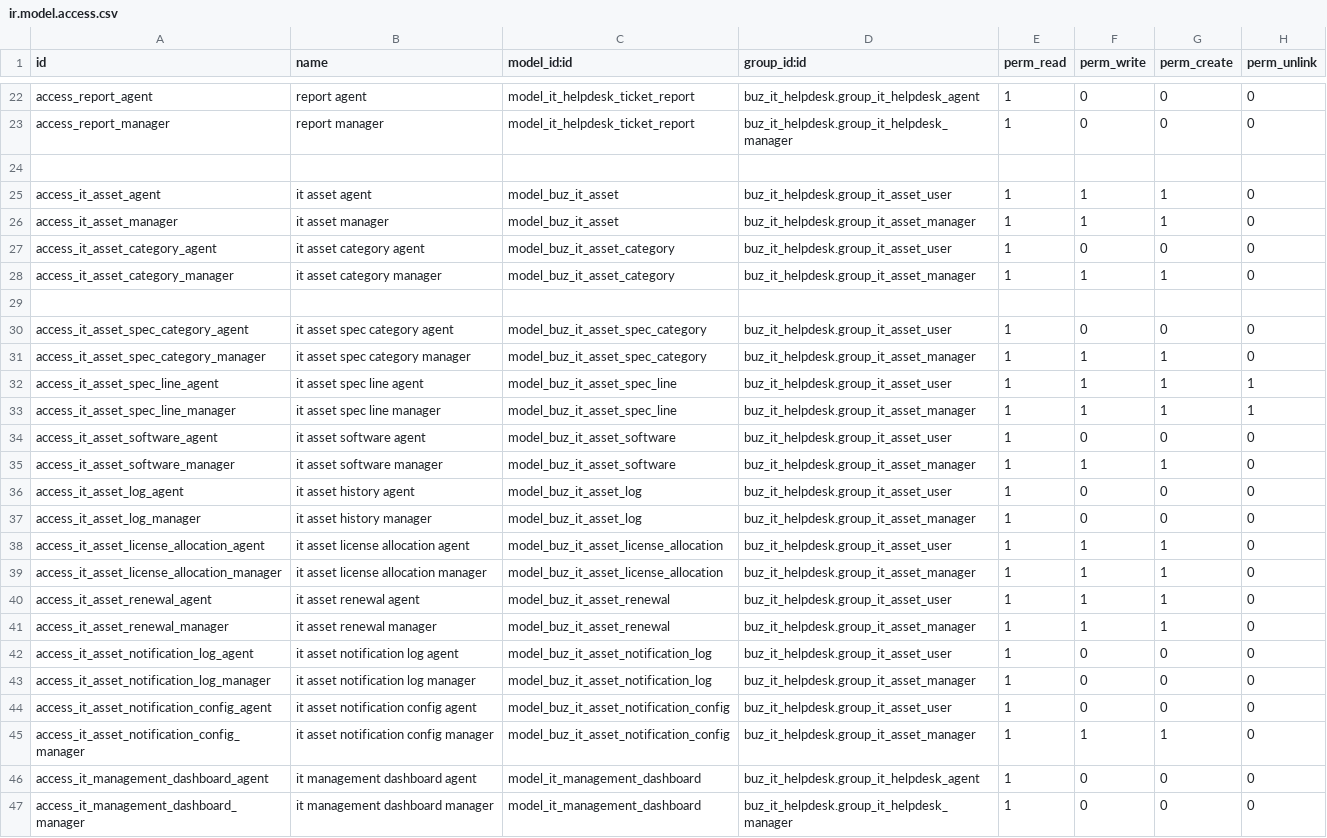
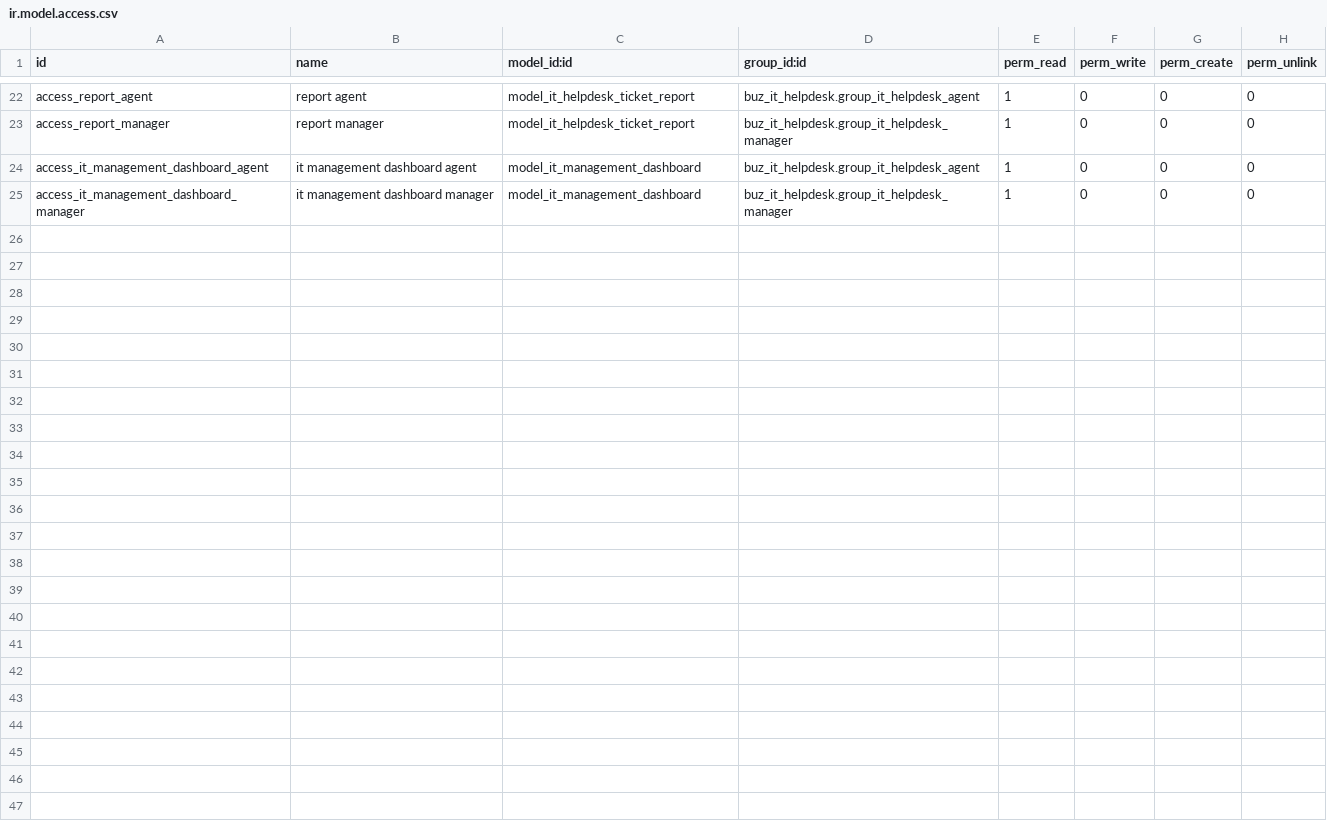
Before and after one commit to apcball/apcball, a CSV file: buz_it_helpdesk/security/ir.model.access.csv, drawn as a sheet; only a part is shown, gaps mark what is left out; the diff names each change by its address in the sheet, - before the commit and + after, or states it on an @@ line.

Commit message:
Refactor dashboard tests to remove asset-related checks and ensure helpdesk-only functionality
- Updated test cases in `test_ui3_dashboard_charts.py`, `test_ui4_dashboard_lists.py`, `test_ui5_dashboard_navigation.py`, `test_ui6_dashboard_qa.py`, and `test_ui7_regression_contract.py` to focus on helpdesk features and remove asset-related markers.
- Removed asset-related menu items from `helpdesk_menus.xml` to streamline the helpdesk interface.
- Deleted asset renewal and asset views XML files to eliminate unused features.
- Added a new cleanup function in `asset_cleanup.xml` to handle legacy asset data.

```diff
--- a/buz_it_helpdesk/security/ir.model.access.csv
+++ b/buz_it_helpdesk/security/ir.model.access.csv
-row 24: (empty)
-row 25: access_it_asset_agent | it asset agent | model_buz_it_asset | buz_it_helpdesk.group_it_asset_user | 1 | 1 | 1 | 0
-row 26: access_it_asset_manager | it asset manager | model_buz_it_asset | buz_it_helpdesk.group_it_asset_manager | 1 | 1 | 1 | 0
-row 27: access_it_asset_category_agent | it asset category agent | model_buz_it_asset_category | buz_it_helpdesk.group_it_asset_user | 1 | 0 | 0 | 0
-row 28: access_it_asset_category_manager | it asset category manager | model_buz_it_asset_category | buz_it_helpdesk.group_it_asset_manager | 1 | 1 | 1 | 0
-row 29: (empty)
-row 30: access_it_asset_spec_category_agent | it asset spec category agent | model_buz_it_asset_spec_category | buz_it_helpdesk.group_it_asset_user | 1 | 0 | 0 | 0
-row 31: access_it_asset_spec_category_manager | it asset spec category manager | model_buz_it_asset_spec_category | buz_it_helpdesk.group_it_asset_manager | 1 | 1 | 1 | 0
-row 32: access_it_asset_spec_line_agent | it asset spec line agent | model_buz_it_asset_spec_line | buz_it_helpdesk.group_it_asset_user | 1 | 1 | 1 | 1
-row 33: access_it_asset_spec_line_manager | it asset spec line manager | model_buz_it_asset_spec_line | buz_it_helpdesk.group_it_asset_manager | 1 | 1 | 1 | 1
-row 34: access_it_asset_software_agent | it asset software agent | model_buz_it_asset_software | buz_it_helpdesk.group_it_asset_user | 1 | 0 | 0 | 0
-row 35: access_it_asset_software_manager | it asset software manager | model_buz_it_asset_software | buz_it_helpdesk.group_it_asset_manager | 1 | 1 | 1 | 0
-row 36: access_it_asset_log_agent | it asset history agent | model_buz_it_asset_log | buz_it_helpdesk.group_it_asset_user | 1 | 0 | 0 | 0
-row 37: access_it_asset_log_manager | it asset history manager | model_buz_it_asset_log | buz_it_helpdesk.group_it_asset_manager | 1 | 0 | 0 | 0
-row 38: access_it_asset_license_allocation_agent | it asset license allocation agent | model_buz_it_asset_license_allocation | buz_it_helpdesk.group_it_asset_user | 1 | 1 | 1 | 0
-row 39: access_it_asset_license_allocation_manager | it asset license allocation manager | model_buz_it_asset_license_allocation | buz_it_helpdesk.group_it_asset_manager | 1 | 1 | 1 | 0
-row 40: access_it_asset_renewal_agent | it asset renewal agent | model_buz_it_asset_renewal | buz_it_helpdesk.group_it_asset_user | 1 | 1 | 1 | 0
-row 41: access_it_asset_renewal_manager | it asset renewal manager | model_buz_it_asset_renewal | buz_it_helpdesk.group_it_asset_manager | 1 | 1 | 1 | 0
-row 42: access_it_asset_notification_log_agent | it asset notification log agent | model_buz_it_asset_notification_log | buz_it_helpdesk.group_it_asset_user | 1 | 0 | 0 | 0
-row 43: access_it_asset_notification_log_manager | it asset notification log manager | model_buz_it_asset_notification_log | buz_it_helpdesk.group_it_asset_manager | 1 | 0 | 0 | 0
-row 44: access_it_asset_notification_config_agent | it asset notification config agent | model_buz_it_asset_notification_config | buz_it_helpdesk.group_it_asset_user | 1 | 0 | 0 | 0
-row 45: access_it_asset_notification_config_manager | it asset notification config manager | model_buz_it_asset_notification_config | buz_it_helpdesk.group_it_asset_manager | 1 | 1 | 1 | 0
```
Also changed, not shown: 30 other files.
